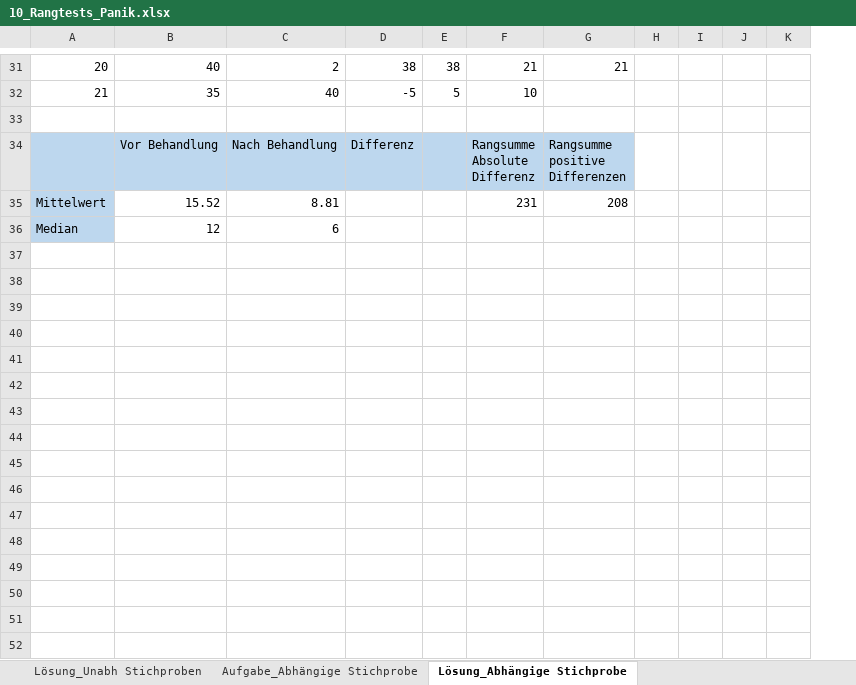
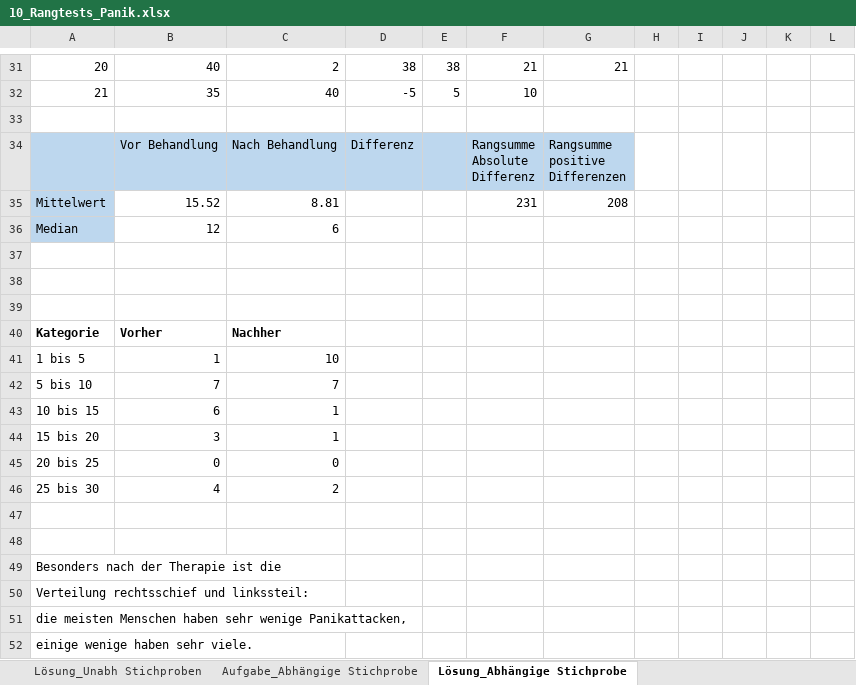
Before and after one commit to QuantiGoettingen/QuantiGoettingen, an Excel workbook: q1_dataFiles/10_Rangtests_Panik.xlsx, sheet Lösung_Abhängige Stichprobe, drawn as a sheet; only a part is shown, gaps mark what is left out; values as stored, in another font and other column widths than the file's, no borders; charts and pictures not drawn; the diff covers the shown part only; the diff names each change by its address in the sheet, - before the commit and + after, or states it on an @@ line.

Commit message:
Add files via upload

```diff
--- a/q1_dataFiles/10_Rangtests_Panik.xlsx (sheet Lösung_Abhängige Stichprobe)
+++ b/q1_dataFiles/10_Rangtests_Panik.xlsx (sheet Lösung_Abhängige Stichprobe)
+column I, empty
+row 37: (empty)
+row 38: (empty)
+row 39: (empty)
+row 40: Kategorie | Vorher | Nachher
+row 41: 1 bis 5 | 1 | 10
+row 42: 5 bis 10 | 7 | 7
+row 43: 10 bis 15 | 6 | 1
+row 44: 15 bis 20 | 3 | 1
+row 45: 20 bis 25 | 0 | 0
+row 46: 25 bis 30 | 4 | 2
+row 47: (empty)
+row 48: (empty)
+row 49: Besonders nach der Therapie ist die
+row 50: Verteilung rechtsschief und linkssteil:
+row 51: die meisten Menschen haben sehr wenige Panikattacken,
+row 52: einige wenige haben sehr viele.
```
Also changed, not shown: 1 edited cell elsewhere in this sheet, sheet Lösung_Unabh Stichproben, formulas that keep their value, charts or pictures.
